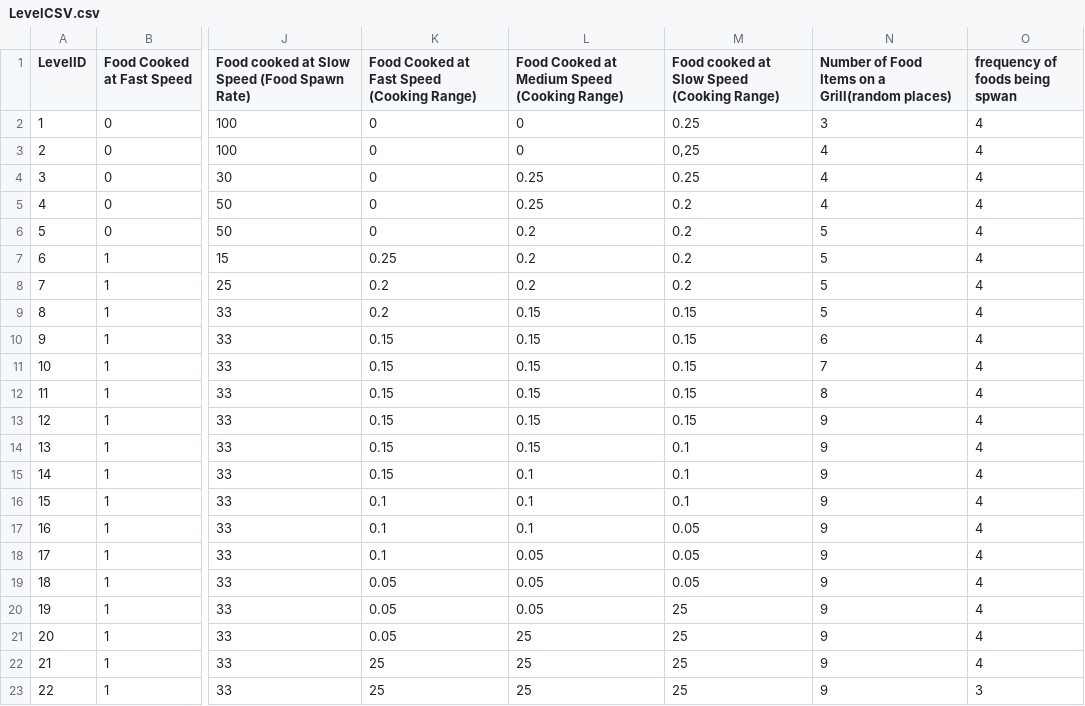
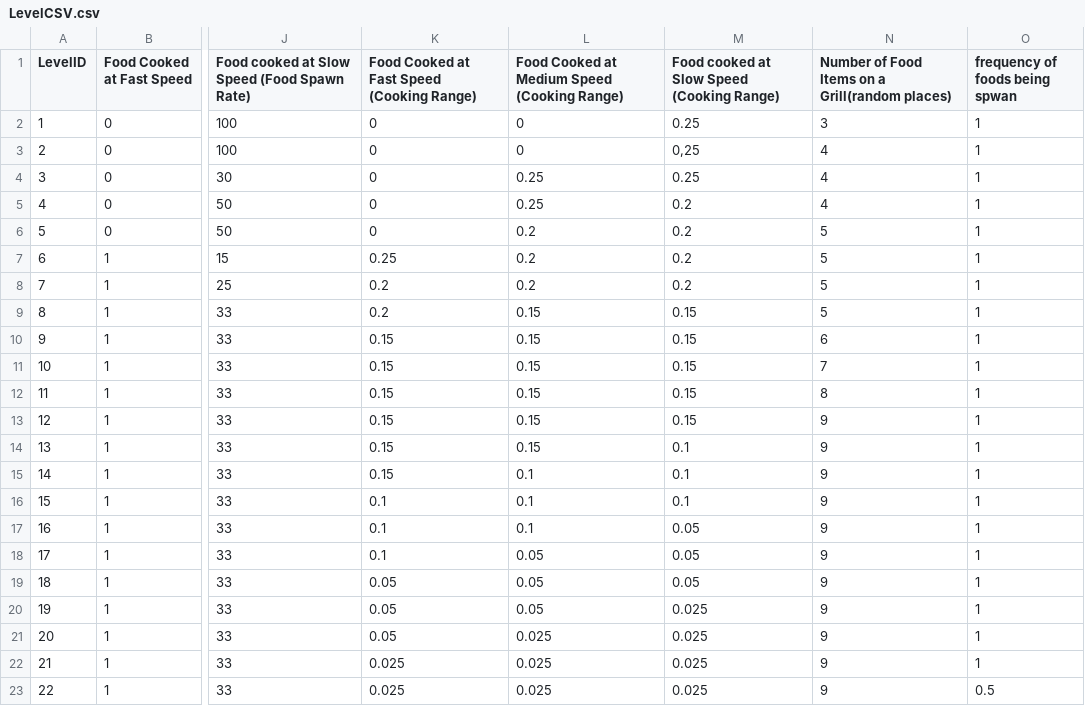
Before and after one commit to cetinye/Grill_Thrills, a CSV file: Assets/Editor/LevelCSV.csv, drawn as a sheet; only a part is shown, gaps mark what is left out; the diff names each change by its address in the sheet, - before the commit and + after, or states it on an @@ line.

Commit message:
level system finished

```diff
--- a/Assets/Editor/LevelCSV.csv
+++ b/Assets/Editor/LevelCSV.csv
-O2:O22 (frequency of foods being spwan): 4
+O2:O22 (frequency of foods being spwan): 1
-M20:M23: 25
+M20:M23: 0.025
-L21:L23: 25
+L21:L23: 0.025
-K22:K23: 25
+K22:K23: 0.025
-O23 (frequency of foods being spwan): 3
+O23 (frequency of foods being spwan): 0.5
```
Also changed, not shown: 27 other files.
